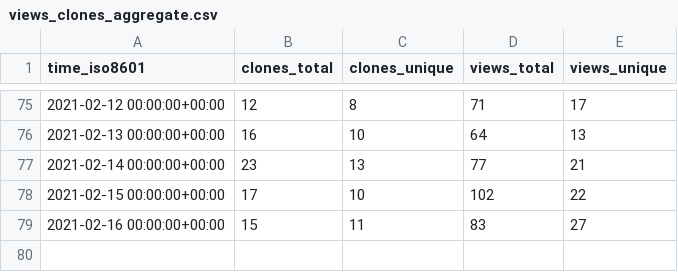
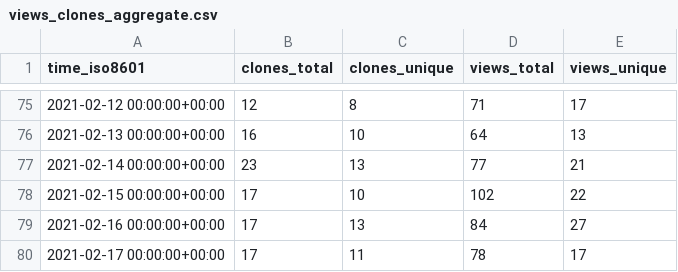
Before and after one commit to jgehrcke/ghrs-test, a CSV file: jgehrcke/covid-19-germany-gae/ghrs-data/views_clones_aggregate.csv, drawn as a sheet; only a part is shown, gaps mark what is left out.

```diff
--- a/jgehrcke/covid-19-germany-gae/ghrs-data/views_clones_aggregate.csv
+++ b/jgehrcke/covid-19-germany-gae/ghrs-data/views_clones_aggregate.csv
@@ -78,2 +78,3 @@ time_iso8601,clones_total,clones_unique,views_total,views_unique
 2021-02-15 00:00:00+00:00,17,10,102,22
-2021-02-16 00:00:00+00:00,15,11,83,27
+2021-02-16 00:00:00+00:00,17,13,84,27
+2021-02-17 00:00:00+00:00,17,11,78,17
```
Also changed, not shown: 1 other file.
